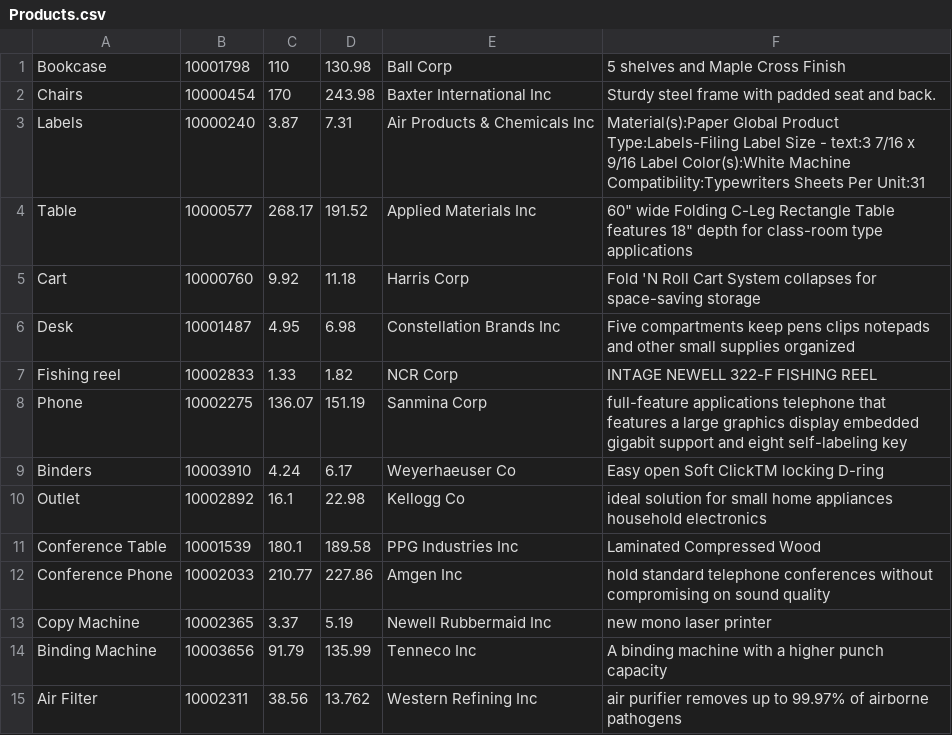
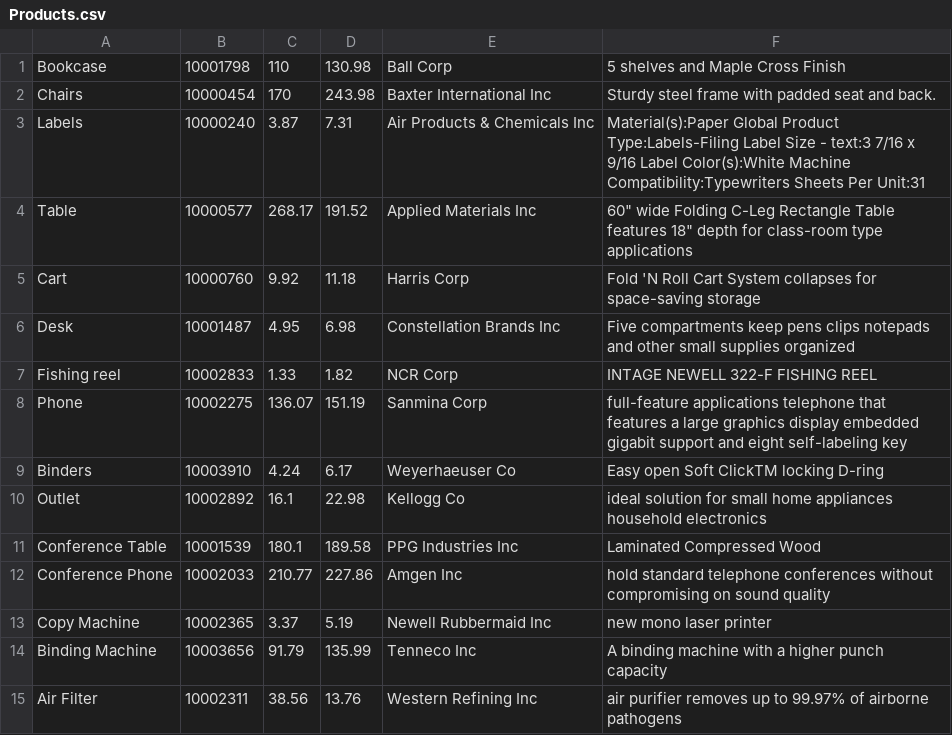
Before and after one commit to Electrex/CIS22C-Project, a CSV file: Products.csv, drawn as a sheet.

```diff
--- a/Products.csv
+++ b/Products.csv
@@ -14,2 +14,2 @@ Copy Machine,10002365,3.37,5.19,Newell Rubbermaid Inc,new mono laser printer
 Binding Machine,10003656,91.79,135.99,Tenneco Inc,A binding machine with a higher punch capacity
-Air Filter,10002311,38.56,13.762,Western Refining Inc,air purifier removes up to 99.97% of airborne pathogens
+Air Filter,10002311,38.56,13.76,Western Refining Inc,air purifier removes up to 99.97% of airborne pathogens
```
Also changed, not shown: 1 other file.
